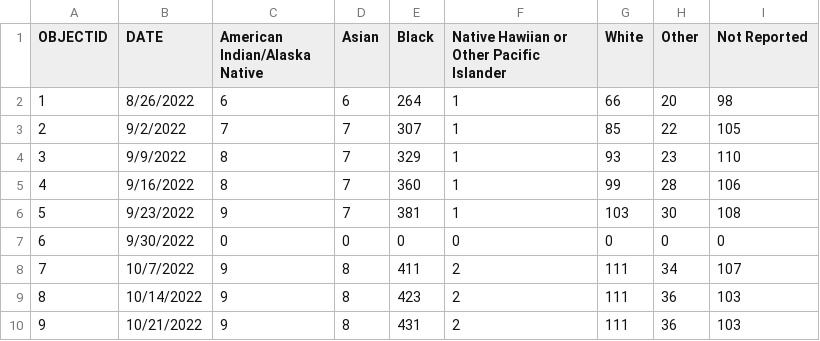
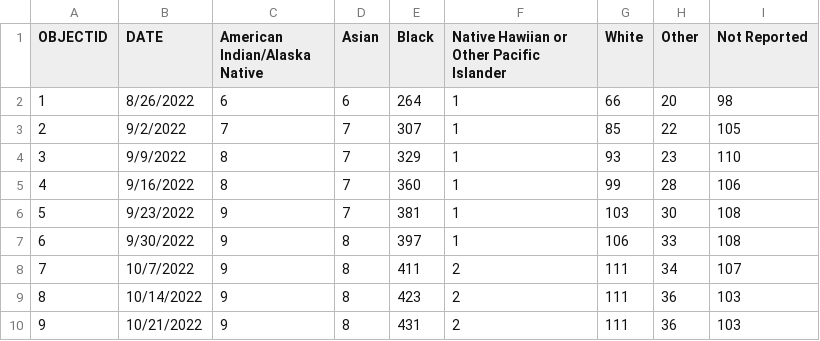
Before and after one commit to dataguy2020/MonkeyPox, a CSV file: dataset/UnitedStates/States/Maryland/CasesByRace.csv, drawn as a sheet.

Commit message:
updated 9/30 cases per race

```diff
--- a/dataset/UnitedStates/States/Maryland/CasesByRace.csv
+++ b/dataset/UnitedStates/States/Maryland/CasesByRace.csv
@@ -6,3 +6,3 @@ OBJECTID,DATE,American Indian/Alaska Native,Asian,Black,Native Hawiian or Other
 5,9/23/2022,9,7,381,1,103,30,108
-6,9/30/2022,0,0,0,0,0,0,0
+6,9/30/2022,9,8,397,1,106,33,108
 7,10/7/2022,9,8,411,2,111,34,107
```
